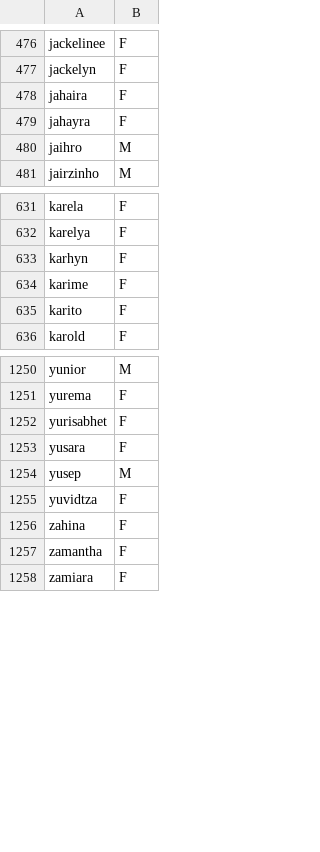
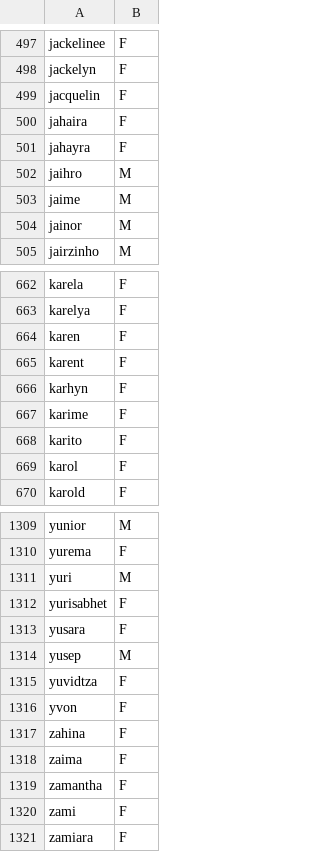
Before and after one commit to danimedi/tesis_genero_especialidades, a CSV file: data/gender_dictionary/manual_gender_names.csv, drawn as a sheet; only a part is shown, gaps mark what is left out; the diff covers the shown part only; the diff names each change by its address in the sheet, - before the commit and + after, or states it on an @@ line.

```diff
--- a/data/gender_dictionary/manual_gender_names.csv
+++ b/data/gender_dictionary/manual_gender_names.csv
+row 499: jacquelin | F
+row 503: jaime | M
+row 504: jainor | M
+row 664: karen | F
+row 665: karent | F
+row 669: karol | F
+row 1311: yuri | M
+row 1316: yvon | F
+row 1318: zaima | F
+row 1320: zami | F
```
Also changed, not shown: 53 added rows elsewhere in this file, 2 other files.
